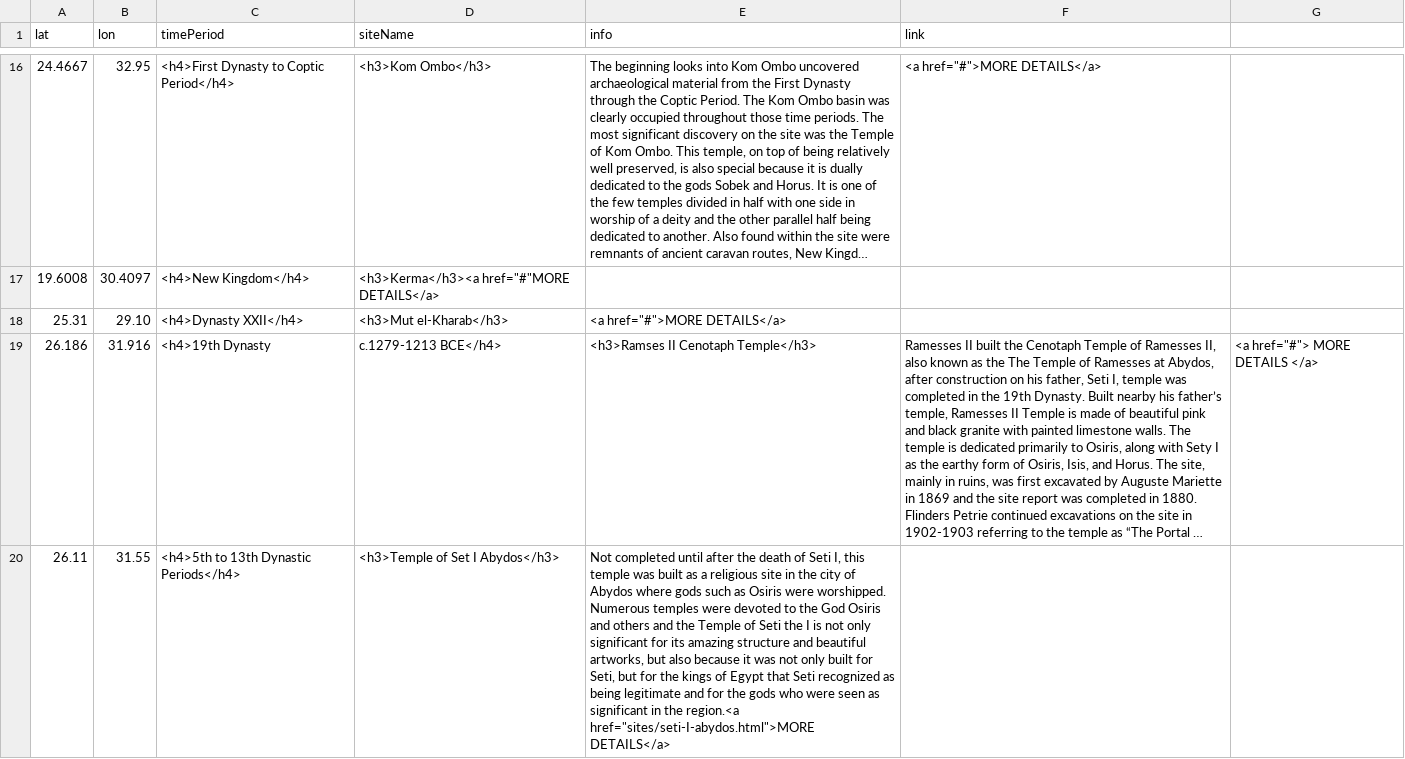
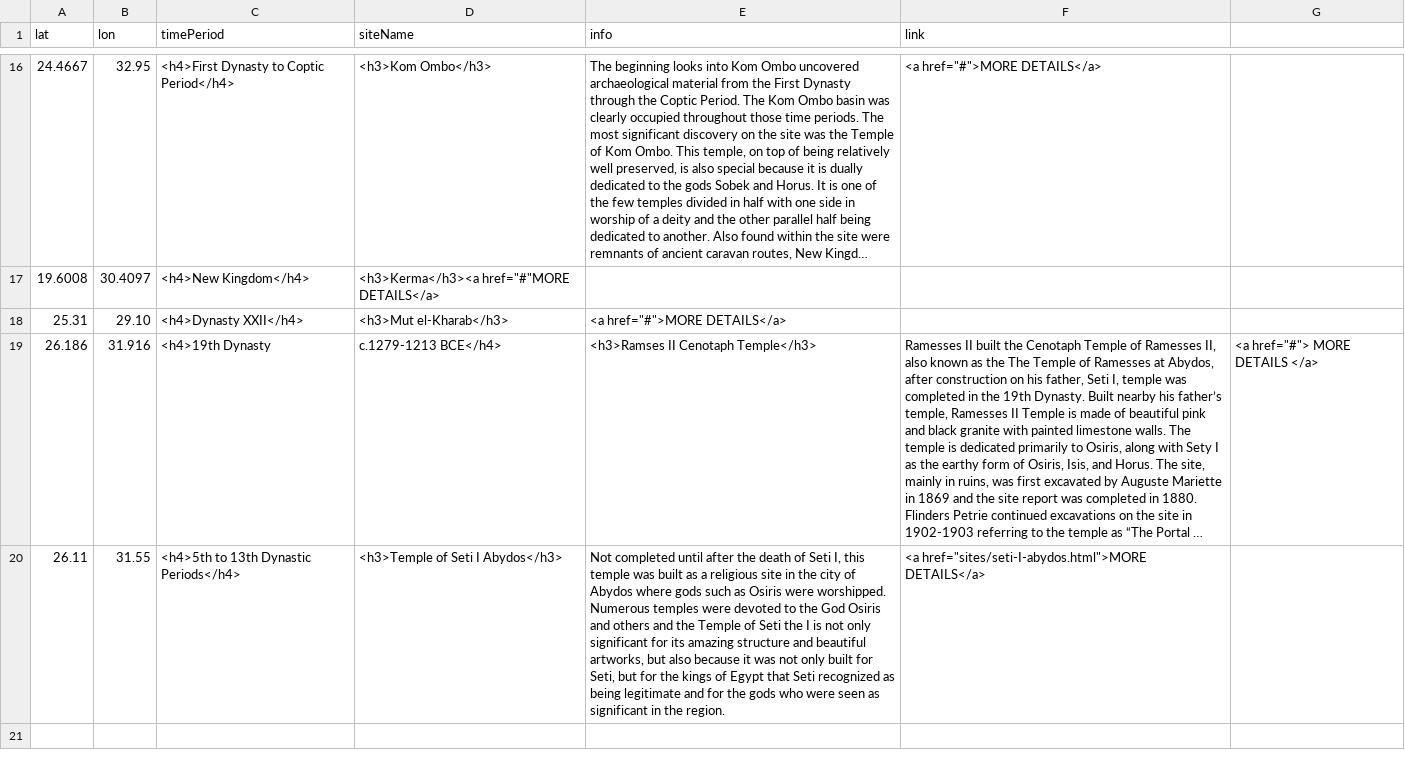
Before and after one commit to msu-anthropology/daea-fs14, a CSV file: sites/aa-sites-popup.csv, drawn as a sheet; only a part is shown, gaps mark what is left out; long unchanged cells end in …; the diff names each change by its address in the sheet, - before the commit and + after, or states it on an @@ line.

Commit message:
Update aa-sites-popup.csv

```diff
--- a/sites/aa-sites-popup.csv
+++ b/sites/aa-sites-popup.csv
-D20 (siteName): <h3>Temple of Set I Abydos</h3>
+D20 (siteName): <h3>Temple of Seti I Abydos</h3>
-E20 (info): …in the region.<a href="sites/seti-I-abydos.html">MORE DETAILS</a>
+E20 (info): …in the region.
-F20 (link): (empty)
+F20 (link): <a href="sites/seti-I-abydos.html">MORE DETAILS</a>
```
